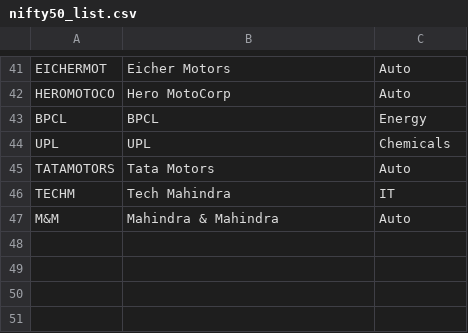
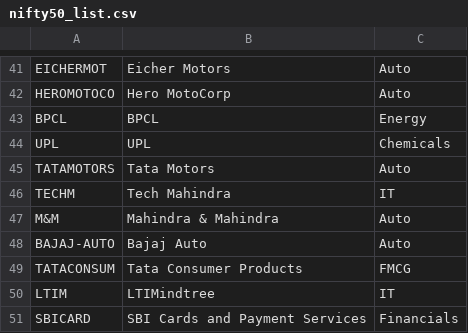
Before and after one commit to favoritemaths-dotcom/nifty50-advisory, a CSV file: data/nifty50_list.csv, drawn as a sheet; only a part is shown, gaps mark what is left out; the diff names each change by its address in the sheet, - before the commit and + after, or states it on an @@ line.

Commit message:
Update nifty50_list.csv

```diff
--- a/data/nifty50_list.csv
+++ b/data/nifty50_list.csv
+row 48: BAJAJ-AUTO | Bajaj Auto | Auto
+row 49: TATACONSUM | Tata Consumer Products | FMCG
+row 50: LTIM | LTIMindtree | IT
+row 51: SBICARD | SBI Cards and Payment Services | Financials
```
